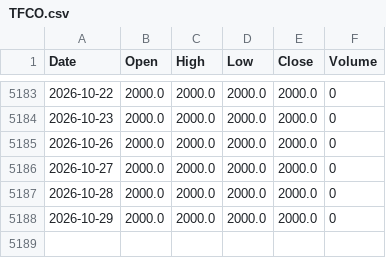
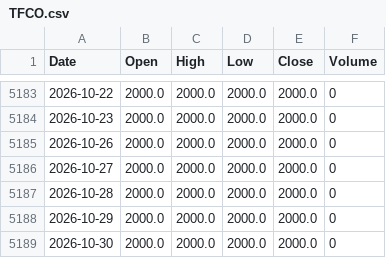
Before and after one commit to jurasoft26/pasar-modal-koh, a CSV file: data/TFCO.csv, drawn as a sheet; only a part is shown, gaps mark what is left out; the diff names each change by its address in the sheet, - before the commit and + after, or states it on an @@ line.

```diff
--- a/data/TFCO.csv
+++ b/data/TFCO.csv
+row 5189: 2026-10-30 | 2000.0 | 2000.0 | 2000.0 | 2000.0 | 0
```
Also changed, not shown: data/EMAS_USD_OZ.csv, data/IHSG.csv, 5 other files.
